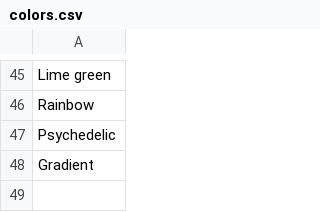
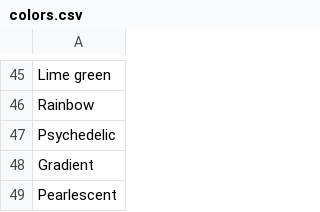
Before and after one commit to AIrjen/OneButtonPrompt, a CSV file: csvfiles/colors.csv, drawn as a sheet; only a part is shown, gaps mark what is left out.

```diff
--- a/csvfiles/colors.csv
+++ b/csvfiles/colors.csv
@@ -48 +48,2 @@ Psychedelic
 Gradient
+Pearlescent
```
Also changed, not shown: csvfiles/locations.csv, csvfiles/materials.csv.
